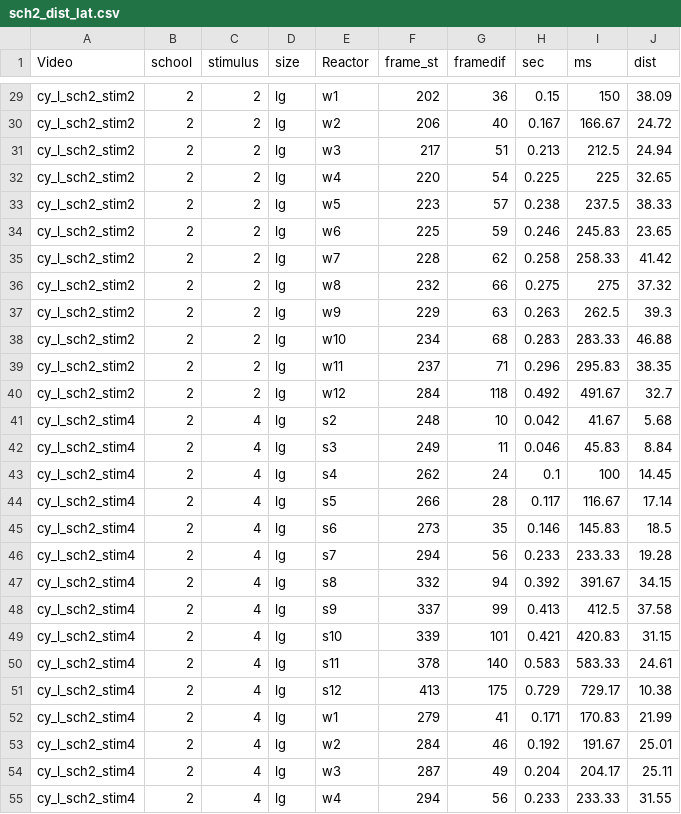
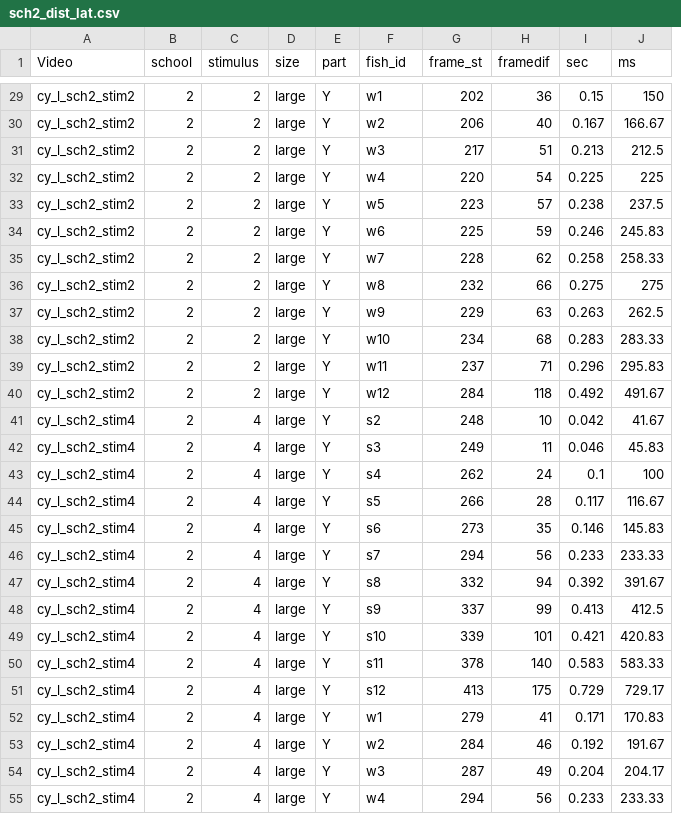
Before and after one commit to jasminereighard/FHL_schoolescape, a CSV file: data/sch2_dist_lat.csv, drawn as a sheet; only a part is shown, gaps mark what is left out; removed rows and columns are numbered as before the commit, all else as after; the diff covers the shown part only; the diff names each change by its address in the sheet, - before the commit and + after, or states it on an @@ line.

```diff
--- a/data/sch2_dist_lat.csv
+++ b/data/sch2_dist_lat.csv
+column E (part), rows 29-55: all Y
-column J (dist), rows 29-55: 38.09 | 24.72 | 24.94 | 32.65 | 38.33 | 23.65 | 41.42 | 37.32 | 39.3 | 46.88 | 38.35 | 32.7 | 5.68 | 8.84 | 14.45 | 17.14 | 18.5 | 19.28 | 34.15 | 37.58 | 31.15 | 24.61 | 10.38 | 21.99 | 25.01 | 25.11 | 31.55
-F1: Reactor
+F1: fish_id
-D29:D55 (size): lg
+D29:D55 (size): large
```
Also changed, not shown: 70 edited cells elsewhere in this file, 12 other files.
